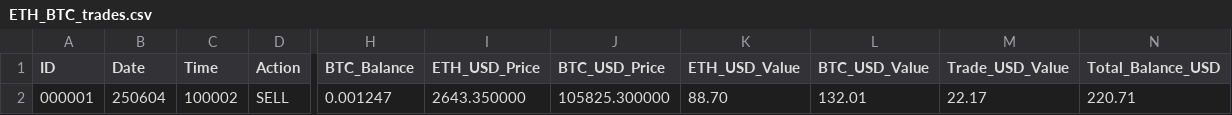
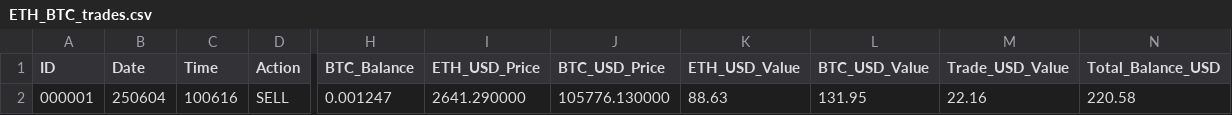
Before and after one commit to SmartOnStuff/SimpleTrader, a CSV file: logs/ETH_BTC_trades.csv, drawn as a sheet; only a part is shown, gaps mark what is left out; the diff names each change by its address in the sheet, - before the commit and + after, or states it on an @@ line.

Commit message:
Auto-push: Updated trade data

```diff
--- a/logs/ETH_BTC_trades.csv
+++ b/logs/ETH_BTC_trades.csv
-C2 (Time): 100002
+C2 (Time): 100616
-I2 (ETH_USD_Price): 2643.350000
+I2 (ETH_USD_Price): 2641.290000
-J2 (BTC_USD_Price): 105825.300000
+J2 (BTC_USD_Price): 105776.130000
-K2 (ETH_USD_Value): 88.70
+K2 (ETH_USD_Value): 88.63
-L2 (BTC_USD_Value): 132.01
+L2 (BTC_USD_Value): 131.95
-M2 (Trade_USD_Value): 22.17
+M2 (Trade_USD_Value): 22.16
-N2 (Total_Balance_USD): 220.71
+N2 (Total_Balance_USD): 220.58
```
